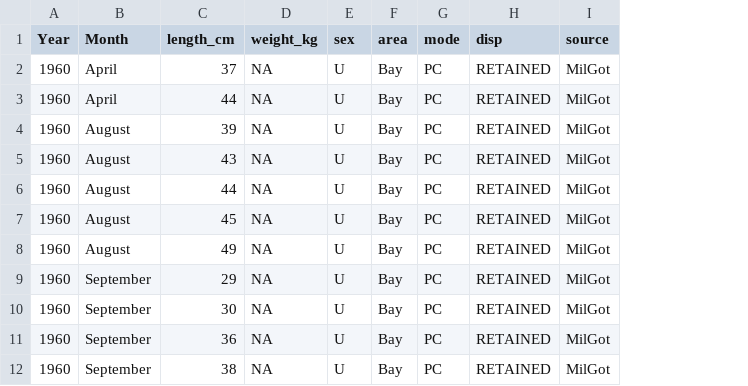
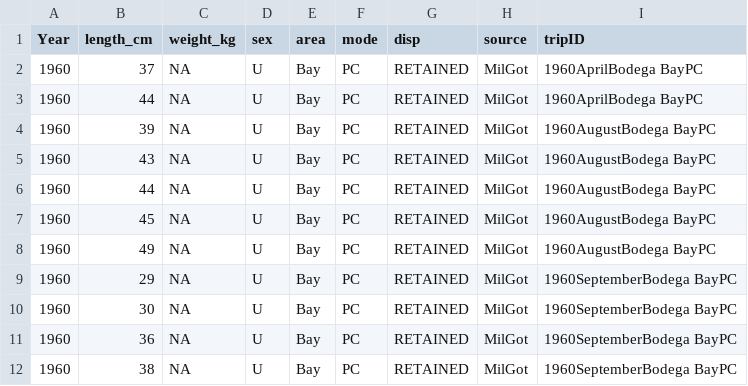
Before and after one commit to pfmc-assessments/CA_quillback_rockfish_2025, a CSV file: data/CAquillback_historical_bio.csv, drawn as a sheet; only a part is shown; removed rows and columns are numbered as before the commit, all else as after; the diff names each change by its address in the sheet, - before the commit and + after, or states it on an @@ line.

Commit message:
Update trips some more #34

```diff
--- a/data/CAquillback_historical_bio.csv
+++ b/data/CAquillback_historical_bio.csv
-column B (Month), rows 2-12: April | April | August | August | August | August | August | September | September | September | September
+column I (tripID), rows 2-12: 1960AprilBodega BayPC | 1960AprilBodega BayPC | 1960AugustBodega BayPC | 1960AugustBodega BayPC | 1960AugustBodega BayPC | 1960AugustBodega BayPC | 1960AugustBodega BayPC | 1960SeptemberBodega BayPC | 1960SeptemberBodega BayPC | 1960SeptemberBodega BayPC | 1960SeptemberBodega BayPC
```
Also changed, not shown: 1 other file.
